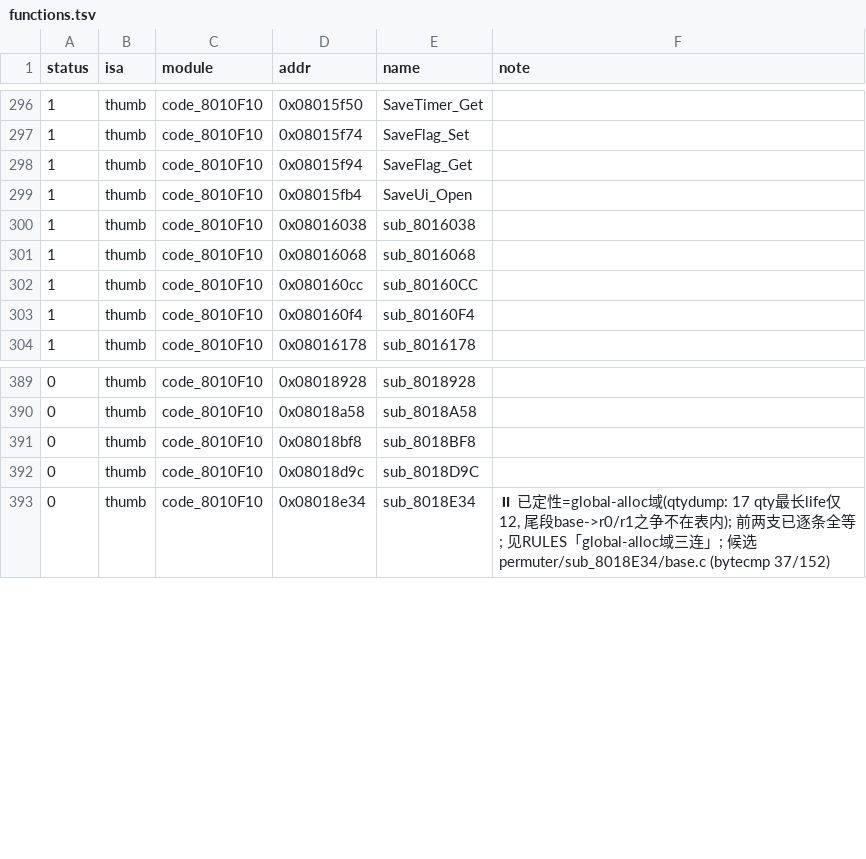
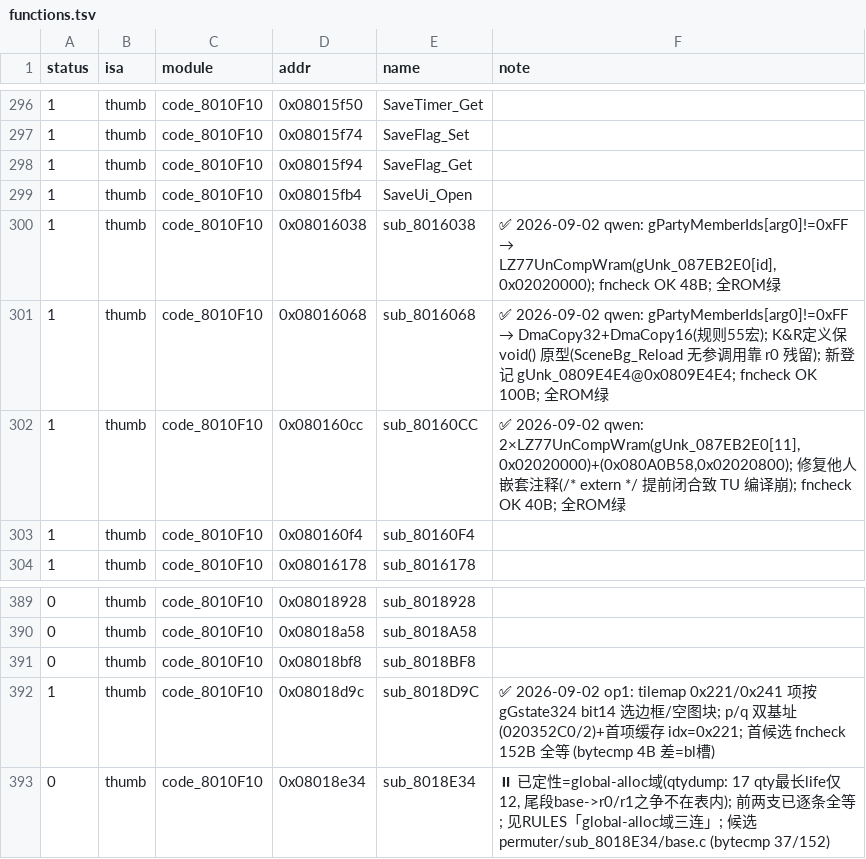
Before and after one commit to defcdgg/ll, a TSV file: functions.tsv, drawn as a sheet; only a part is shown, gaps mark what is left out.

Commit message:
match sub_8018D9C: battle tilemap entry writer (first candidate, 152B exact)

```diff
--- a/functions.tsv
+++ b/functions.tsv
@@ -299,5 +299,5 @@ status	isa	module	addr	name	note
 1	thumb	code_8010F10	0x08015fb4	SaveUi_Open	
-1	thumb	code_8010F10	0x08016038	sub_8016038	
-1	thumb	code_8010F10	0x08016068	sub_8016068	
-1	thumb	code_8010F10	0x080160cc	sub_80160CC	
+1	thumb	code_8010F10	0x08016038	sub_8016038	✅ 2026-09-02 qwen: gPartyMemberIds[arg0]!=0xFF → LZ77UnCompWram(gUnk_087EB2E0[id],0x02020000); fncheck OK 48B; 全ROM绿
+1	thumb	code_8010F10	0x08016068	sub_8016068	✅ 2026-09-02 qwen: gPartyMemberIds[arg0]!=0xFF → DmaCopy32+DmaCopy16(规则55宏); K&R定义保 void() 原型(SceneBg_Reload 无参调用靠 r0 残留); 新登记 gUnk_0809E4E4@0x0809E4E4; fncheck OK 100B; 全ROM绿
+1	thumb	code_8010F10	0x080160cc	sub_80160CC	✅ 2026-09-02 qwen: 2×LZ77UnCompWram(gUnk_087EB2E0[11],0x02020000)+(0x080A0B58,0x02020800); 修复他人嵌套注释(/* extern */ 提前闭合致 TU 编译崩); fncheck OK 40B; 全ROM绿
 1	thumb	code_8010F10	0x080160f4	sub_80160F4	
@@ -391,3 +391,3 @@ status	isa	module	addr	name	note
 0	thumb	code_8010F10	0x08018bf8	sub_8018BF8	
-0	thumb	code_8010F10	0x08018d9c	sub_8018D9C	
+1	thumb	code_8010F10	0x08018d9c	sub_8018D9C	✅ 2026-09-02 op1: tilemap 0x221/0x241 项按 gGstate324 bit14 选边框/空图块; p/q 双基址(020352C0/2)+首项缓存 idx=0x221; 首候选 fncheck 152B 全等 (bytecmp 4B 差=bl槽)
 0	thumb	code_8010F10	0x08018e34	sub_8018E34	⏸ 已定性=global-alloc域(qtydump: 17 qty最长life仅12, 尾段base->r0/r1之争不在表内); 前两支已逐条全等; 见RULES「global-alloc域三连」; 候选permuter/sub_8018E34/base.c (bytecmp 37/152)
```
Also changed, not shown: 2 other files.
